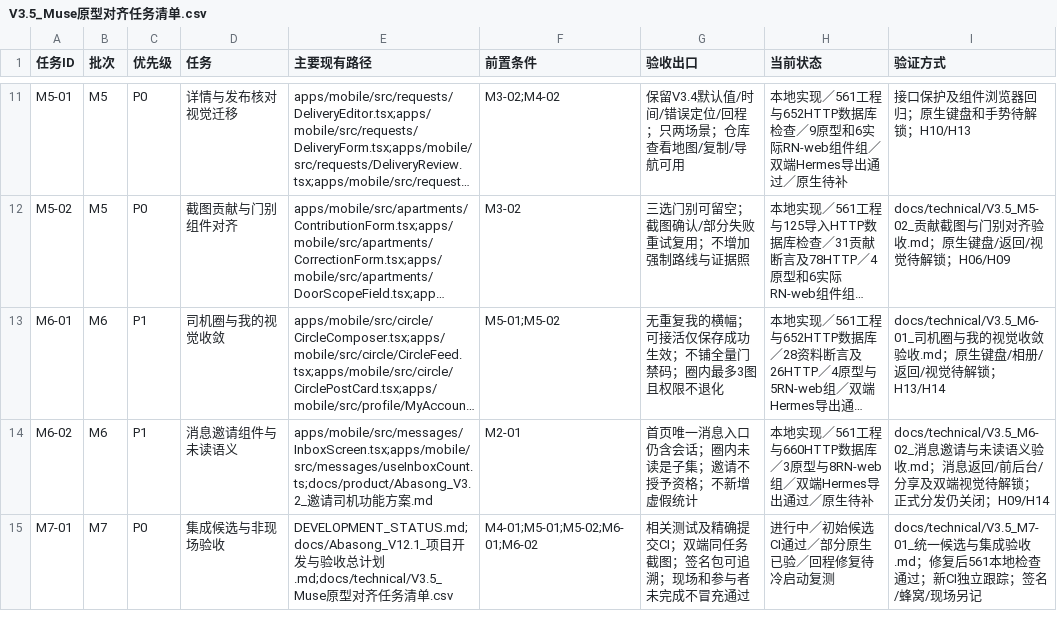
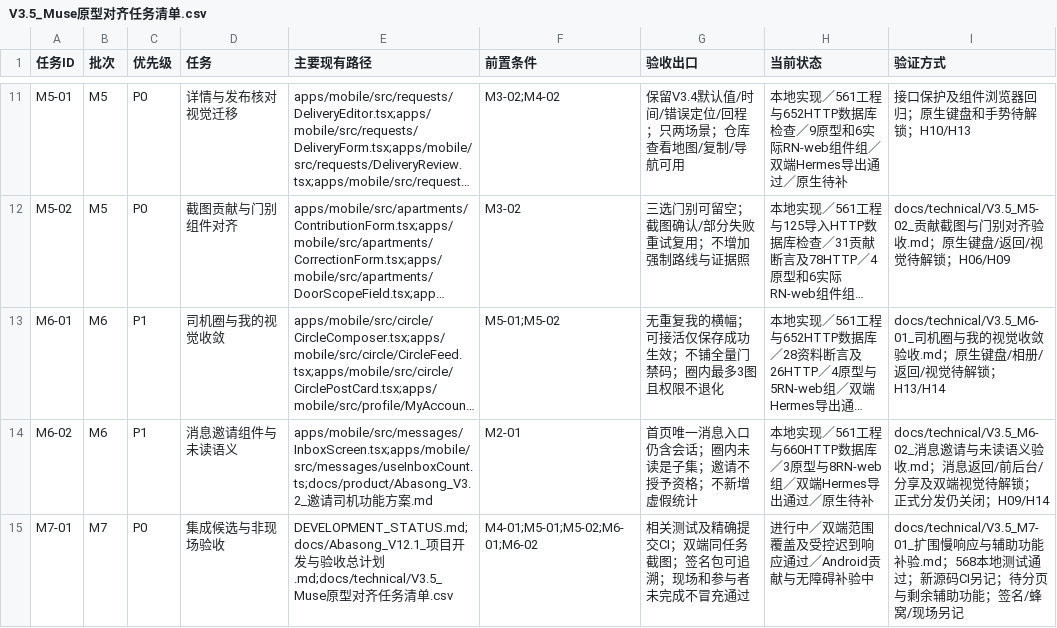
Before and after one commit to olly888/abasong, a CSV file: docs/technical/V3.5_Muse原型对齐任务清单.csv, drawn as a sheet; only a part is shown, gaps mark what is left out; long unchanged cells end in …; the diff names each change by its address in the sheet, - before the commit and + after, or states it on an @@ line.

```diff
--- a/docs/technical/V3.5_Muse原型对齐任务清单.csv
+++ b/docs/technical/V3.5_Muse原型对齐任务清单.csv
-H15 (当前状态): 进行中／初始候选CI通过／部分原生已验／回程修复待冷启动复测
+H15 (当前状态): 进行中／双端范围覆盖及受控迟到响应通过／Android贡献与无障碍补验中
-I15 (验证方式): docs/technical/V3.5_M7-01_统一候选与集成验收.md；修复后561本地检查通过；新CI独立跟踪；签名/…
+I15 (验证方式): docs/technical/V3.5_M7-01_扩围慢响应与辅助功能补验.md；568本地测试通过；新源码CI另记；待分页与剩余辅助功能；签名/…
```
Also changed, not shown: 12 other files.
